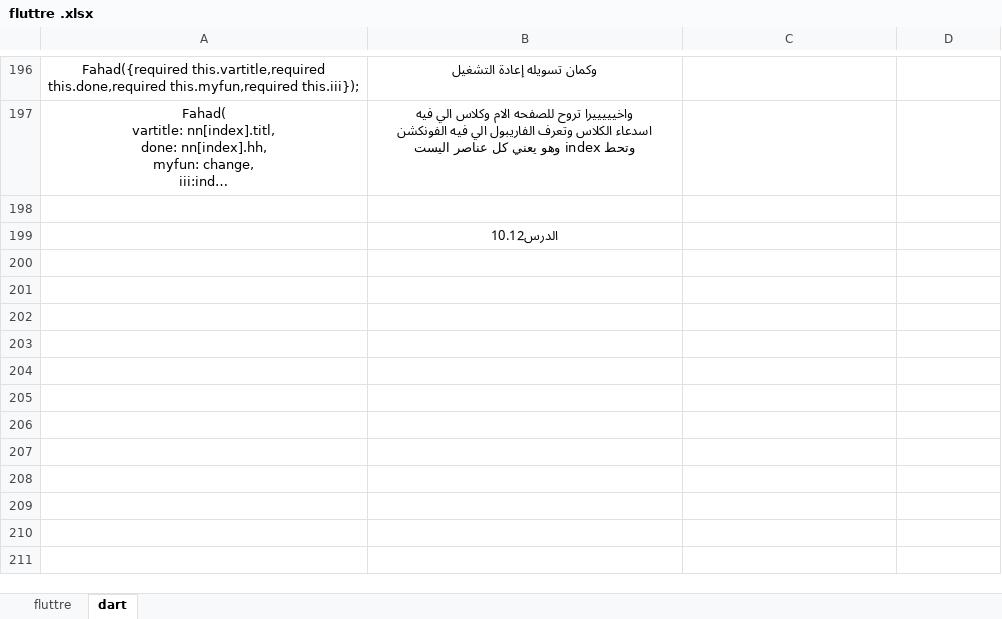
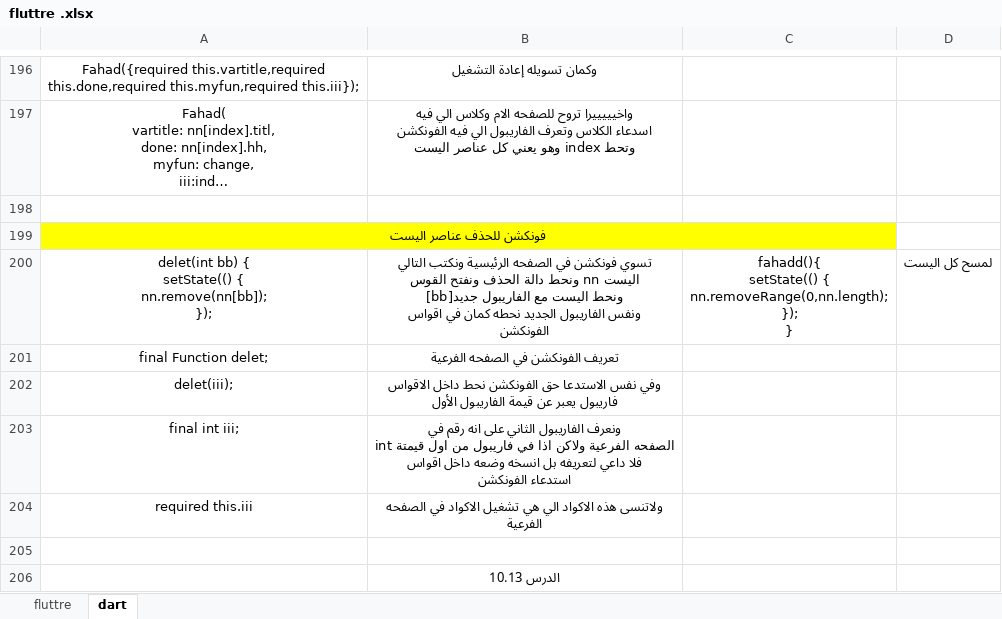
Before and after one commit to fahad3068088/flutter_application_2, an Excel workbook: fluttre .xlsx, sheet dart, drawn as a sheet; only a part is shown, gaps mark what is left out; long unchanged cells end in …; values as stored, in another font and other column widths than the file's, no borders; addresses are those after the commit; ↵ is a line break in a cell; the diff names each change by its address in the sheet, - before the commit and + after, or states it on an @@ line.

```diff
--- a/fluttre .xlsx (sheet dart)
+++ b/fluttre .xlsx (sheet dart)
+row 199: فونكشن للحذف عناصر اليست
+row 200: delet(int bb) { ↵ setState(() { ↵ nn.remove(nn[bb]); ↵ }); | تسوي فونكشن في الصفحه الرئيسية ونكتب التالي ↵ اليست nn ونحط دالة الحذف ونفتح القوس ↵ ونحط اليست مع الفاريبول جديد[bb] ↵ ونفس الفاريبول الجديد نحطه كمان في اقواس ↵ الفونكشن | fahadd(){ ↵ setState(() { ↵ nn.removeRange(0,nn.length); ↵ }); ↵ } | لمسح كل اليست
+row 201: final Function delet; | تعريف الفونكشن في الصفحه الفرعية
+row 202: delet(iii); | وفي نفس الاستدعا حق الفونكشن نحط داخل الاقواس ↵ فاريبول يعبر عن قيمة الفاريبول الأول
+row 203: final int iii; | ونعرف الفاريبول الثاني على انه رقم في ↵ الصفحه الفرعية ولاكن اذا في فاريبول من اول قيمتة int ↵ فلا داعي لتعريفه بل انسخه وضعه داخل اقواس ↵ استدعاء الفونكشن
+row 204: required this.iii | ولاتنسى هذه الاكواد الي هي تشغيل الاكواد في الصفحه ↵ الفرعية
+row 205: (empty)
-B206: الدرس10.12
+B206: الدرس 10.13
```
Also changed, not shown: sheet fluttre, 2 other files.
